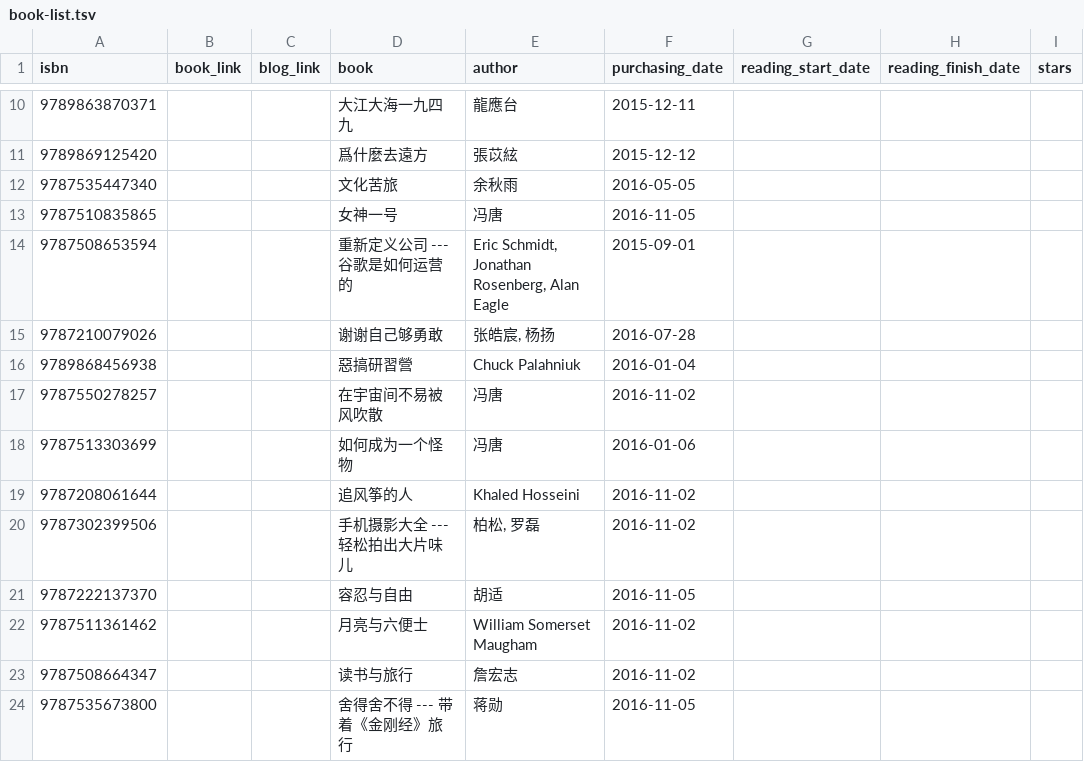
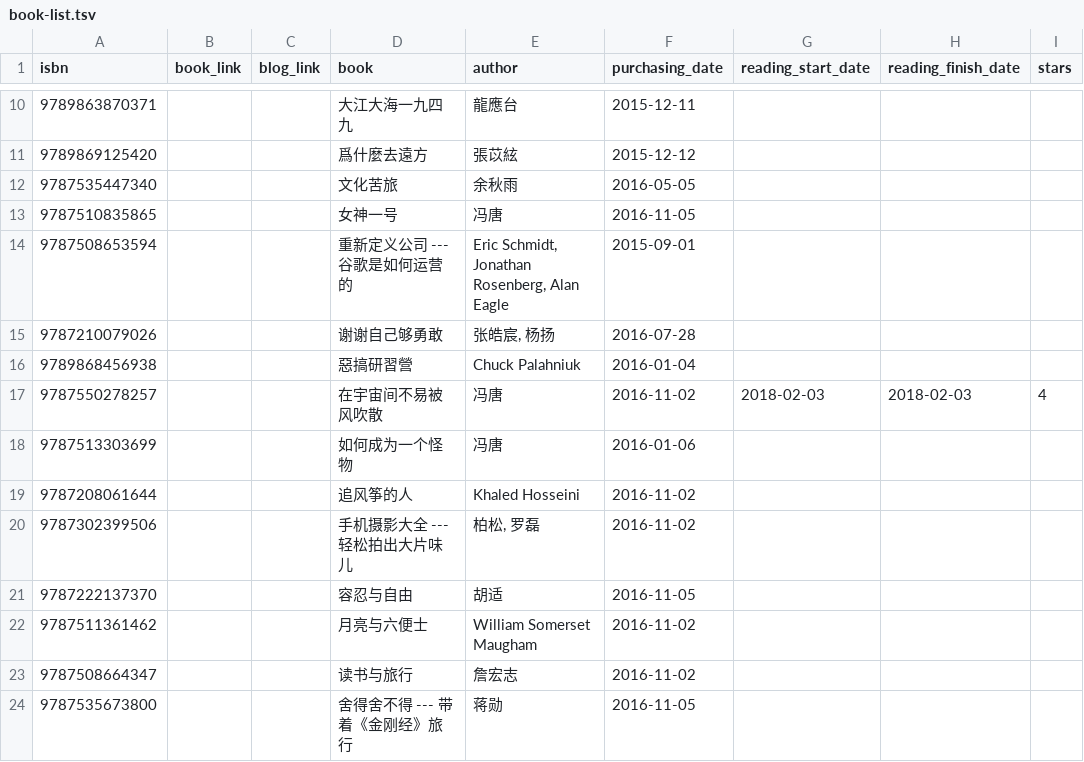
Before and after one commit to Snownight22/leovan.me, a TSV file: data/books/book-list.tsv, drawn as a sheet; only a part is shown, gaps mark what is left out.

```diff
--- a/data/books/book-list.tsv
+++ b/data/books/book-list.tsv
@@ -16,3 +16,3 @@ isbn	book_link	blog_link	book	author	purchasing_date	reading_start_date	reading_
 9789868456938			惡搞研習營	Chuck Palahniuk	2016-01-04			
-9787550278257			在宇宙间不易被风吹散	冯唐	2016-11-02			
+9787550278257			在宇宙间不易被风吹散	冯唐	2016-11-02	2018-02-03	2018-02-03	4
 9787513303699			如何成为一个怪物	冯唐	2016-01-06			
```
Also changed, not shown: 2 other files.
